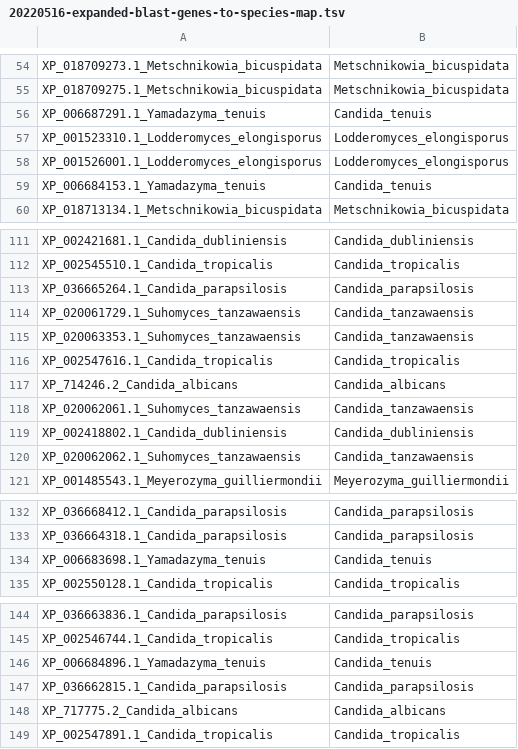
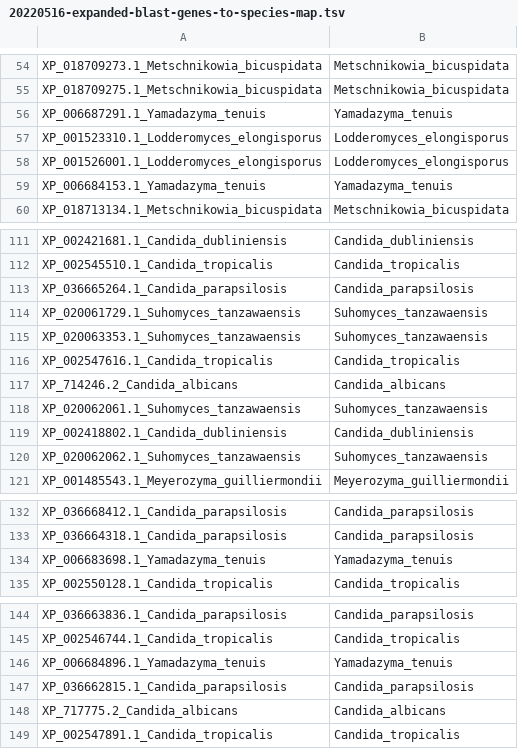
Before and after one commit to binhe-lab/C037-Cand-auris-adhesin, a TSV file: 02-case-studies/02-blast/data/expanded-blast/20220516-expanded-blast-genes-to-species-map.tsv, drawn as a sheet; only a part is shown, gaps mark what is left out.

```diff
--- a/02-case-studies/02-blast/data/expanded-blast/20220516-expanded-blast-genes-to-species-map.tsv
+++ b/02-case-studies/02-blast/data/expanded-blast/20220516-expanded-blast-genes-to-species-map.tsv
@@ -55,6 +55,6 @@ XP_018709273.1_Metschnikowia_bicuspidata	Metschnikowia_bicuspidata
 XP_018709275.1_Metschnikowia_bicuspidata	Metschnikowia_bicuspidata
-XP_006687291.1_Yamadazyma_tenuis	Candida_tenuis
+XP_006687291.1_Yamadazyma_tenuis	Yamadazyma_tenuis
 XP_001523310.1_Lodderomyces_elongisporus	Lodderomyces_elongisporus
 XP_001526001.1_Lodderomyces_elongisporus	Lodderomyces_elongisporus
-XP_006684153.1_Yamadazyma_tenuis	Candida_tenuis
+XP_006684153.1_Yamadazyma_tenuis	Yamadazyma_tenuis
 XP_018713134.1_Metschnikowia_bicuspidata	Metschnikowia_bicuspidata
@@ -113,9 +113,9 @@ XP_002545510.1_Candida_tropicalis	Candida_tropicalis
 XP_036665264.1_Candida_parapsilosis	Candida_parapsilosis
-XP_020061729.1_Suhomyces_tanzawaensis	Candida_tanzawaensis
-XP_020063353.1_Suhomyces_tanzawaensis	Candida_tanzawaensis
+XP_020061729.1_Suhomyces_tanzawaensis	Suhomyces_tanzawaensis
+XP_020063353.1_Suhomyces_tanzawaensis	Suhomyces_tanzawaensis
 XP_002547616.1_Candida_tropicalis	Candida_tropicalis
 XP_714246.2_Candida_albicans	Candida_albicans
-XP_020062061.1_Suhomyces_tanzawaensis	Candida_tanzawaensis
+XP_020062061.1_Suhomyces_tanzawaensis	Suhomyces_tanzawaensis
 XP_002418802.1_Candida_dubliniensis	Candida_dubliniensis
-XP_020062062.1_Suhomyces_tanzawaensis	Candida_tanzawaensis
+XP_020062062.1_Suhomyces_tanzawaensis	Suhomyces_tanzawaensis
 XP_001485543.1_Meyerozyma_guilliermondii	Meyerozyma_guilliermondii
@@ -133,3 +133,3 @@ XP_036668412.1_Candida_parapsilosis	Candida_parapsilosis
 XP_036664318.1_Candida_parapsilosis	Candida_parapsilosis
-XP_006683698.1_Yamadazyma_tenuis	Candida_tenuis
+XP_006683698.1_Yamadazyma_tenuis	Yamadazyma_tenuis
 XP_002550128.1_Candida_tropicalis	Candida_tropicalis
@@ -145,3 +145,3 @@ XP_036663836.1_Candida_parapsilosis	Candida_parapsilosis
 XP_002546744.1_Candida_tropicalis	Candida_tropicalis
-XP_006684896.1_Yamadazyma_tenuis	Candida_tenuis
+XP_006684896.1_Yamadazyma_tenuis	Yamadazyma_tenuis
 XP_036662815.1_Candida_parapsilosis	Candida_parapsilosis
```
Also changed, not shown: 8 other files.
